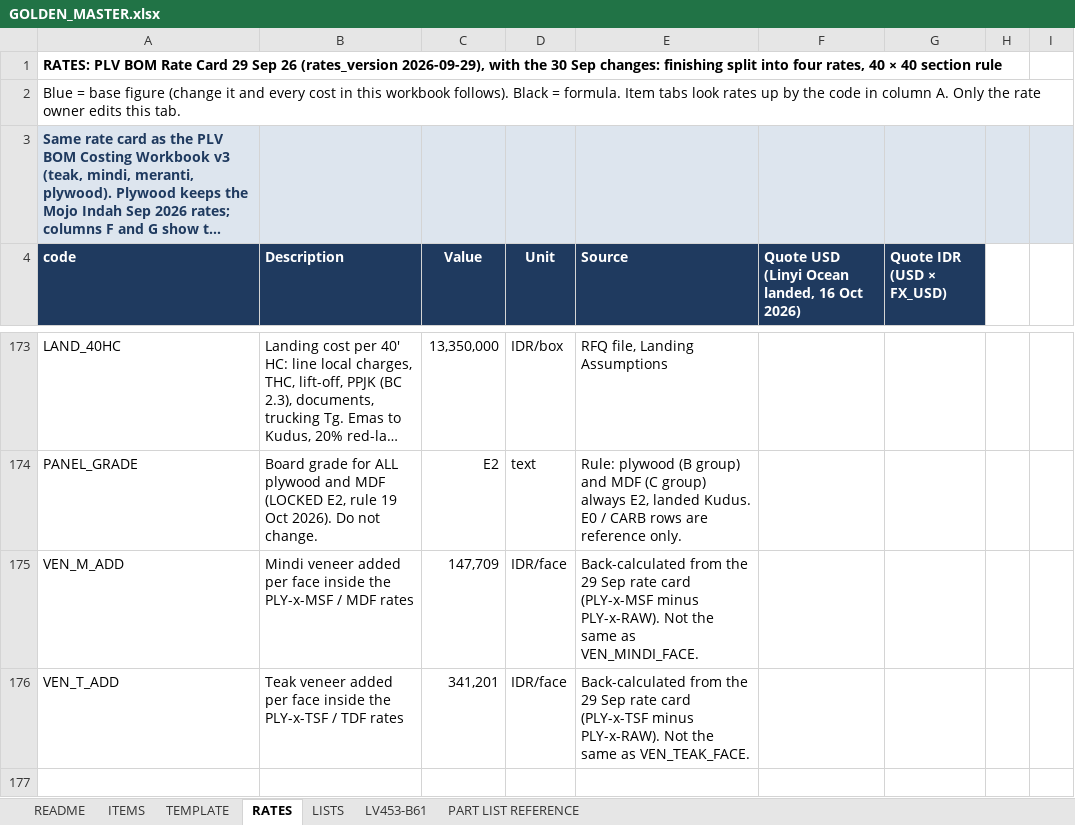
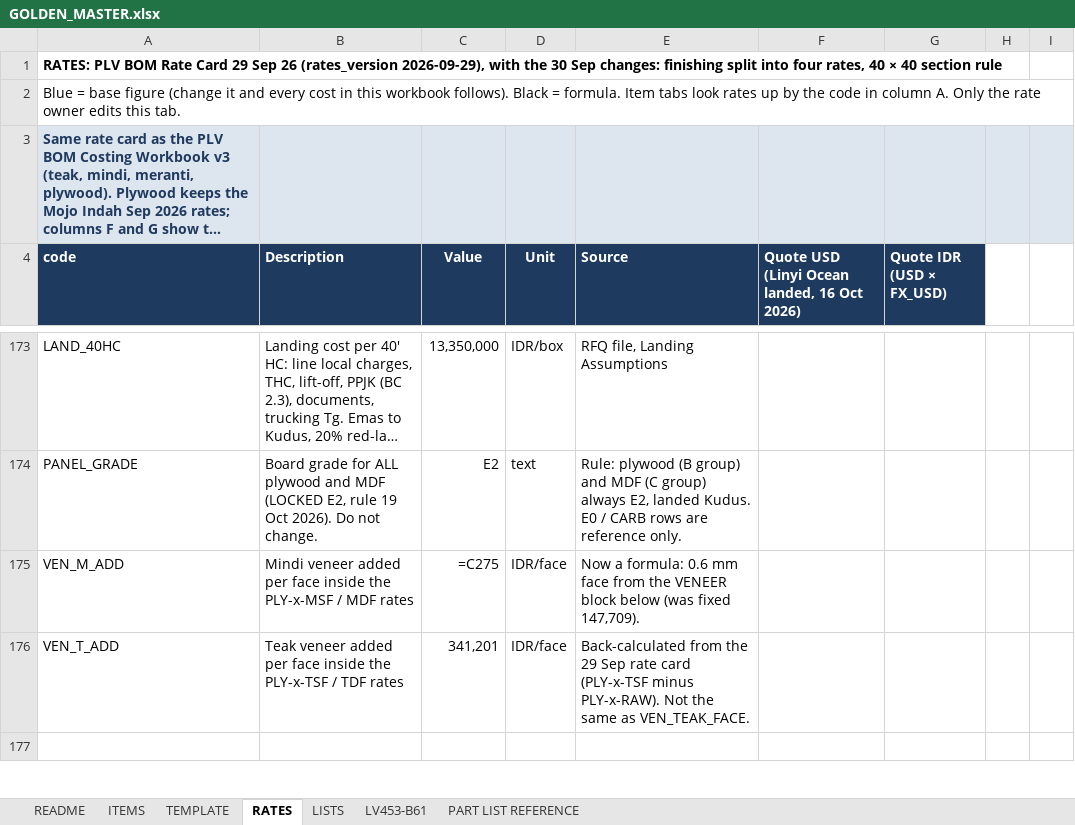
Before and after one commit to rizky-make-it/BOM-APP, an Excel workbook: data/GOLDEN_MASTER.xlsx, sheet RATES, drawn as a sheet; only a part is shown, gaps mark what is left out; long unchanged cells end in …; values as stored, in another font and other column widths than the file's, no borders; formulas without a stored value are shown as written; conditional formats not drawn; the diff covers the shown part only; the diff names each change by its address in the sheet, - before the commit and + after, or states it on an @@ line.

Commit message:
feat(veneer): veneer cost from log price, yield and slicing fee for 0.6/1.0/1.2 mm (default 0.6; -V10/-V12 codes); RATES block + config; missing panel code now errors; tests

```diff
--- a/data/GOLDEN_MASTER.xlsx (sheet RATES)
+++ b/data/GOLDEN_MASTER.xlsx (sheet RATES)
-C175 (Value): 147,709
+C175 (Value): =C275
-E175 (Source): Back-calculated from the 29 Sep rate card (PLY-x-MSF minus PLY-x-RAW). Not the same as VEN_MINDI_FACE.
+E175 (Source): Now a formula: 0.6 mm face from the VENEER block below (was fixed 147,709).
```
Also changed, not shown: 55 added rows elsewhere in this sheet, sheet LISTS, 5 other files.
